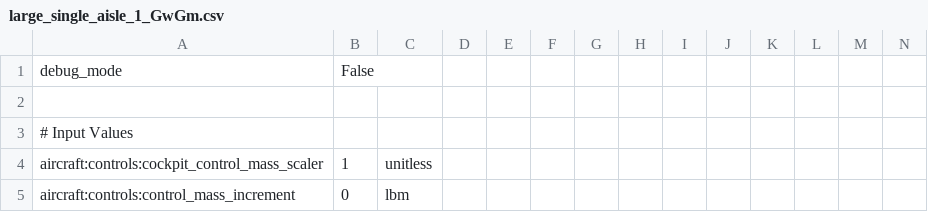
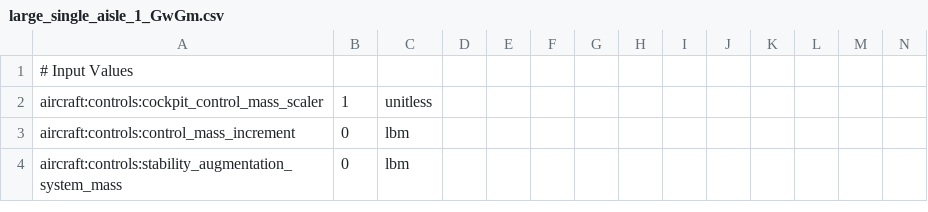
Before and after one commit to OpenMDAO/Aviary, a CSV file: aviary/models/large_single_aisle_1/large_single_aisle_1_GwGm.csv, drawn as a sheet; only a part is shown; the shorter side is filled out with more unchanged rows; rows hold the shown columns only; the diff names each change by its address in the sheet, - before the commit and + after, or states it on an @@ line.

```diff
--- a/aviary/models/large_single_aisle_1/large_single_aisle_1_GwGm.csv
+++ b/aviary/models/large_single_aisle_1/large_single_aisle_1_GwGm.csv
-row 1: debug_mode | False
-row 2: (empty)
```
Also changed, not shown: aviary/models/N3CC/N3CC_generic_low_speed_polars_FLOPSinp.csv, aviary/models/small_single_aisle/small_single_aisle_GwGm.csv, 19 other files.
